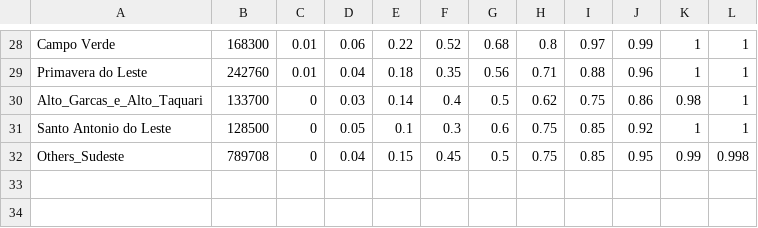
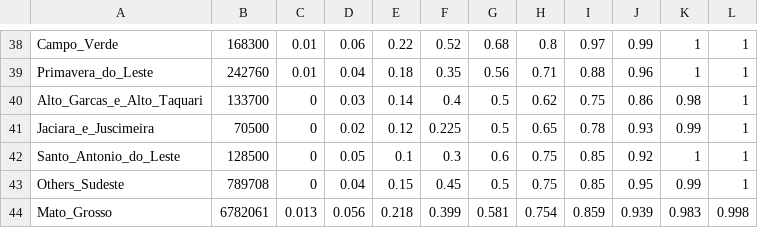
Before and after one commit to davidcarroll88/agroserv_cropdates, a CSV file: cleaned_data/soy_plant_2012_muni.csv, drawn as a sheet; only a part is shown, gaps mark what is left out; the diff covers the shown part only.

```diff
--- a/cleaned_data/soy_plant_2012_muni.csv
+++ b/cleaned_data/soy_plant_2012_muni.csv
@@ -28,5 +38,7 @@
-"Campo Verde",168300,0.01,0.06,0.22,0.52,0.68,0.8,0.97,0.99,1,1
-"Primavera do Leste",242760,0.01,0.04,0.18,0.35,0.56,0.71,0.88,0.96,1,1
+"Campo_Verde",168300,0.01,0.06,0.22,0.52,0.68,0.8,0.97,0.99,1,1
+"Primavera_do_Leste",242760,0.01,0.04,0.18,0.35,0.56,0.71,0.88,0.96,1,1
 "Alto_Garcas_e_Alto_Taquari",133700,0,0.03,0.14,0.4,0.5,0.62,0.75,0.86,0.98,1
-"Santo Antonio do Leste",128500,0,0.05,0.1,0.3,0.6,0.75,0.85,0.92,1,1
-"Others_Sudeste",789708,0,0.04,0.15,0.45,0.5,0.75,0.85,0.95,0.99,0.998
+"Jaciara_e_Juscimeira",70500,0,0.02,0.12,0.225,0.5,0.65,0.78,0.93,0.99,1
+"Santo_Antonio_do_Leste",128500,0,0.05,0.1,0.3,0.6,0.75,0.85,0.92,1,1
+"Others_Sudeste",789708,0,0.04,0.15,0.45,0.5,0.75,0.85,0.95,0.99,1
+"Mato_Grosso",6782061,0.013,0.056,0.218,0.399,0.581,0.754,0.859,0.939,0.983,0.998
```
Also changed, not shown: 10 added rows and 9 edited cells elsewhere in this file.
